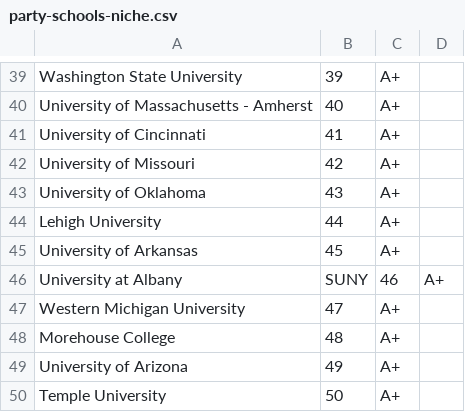
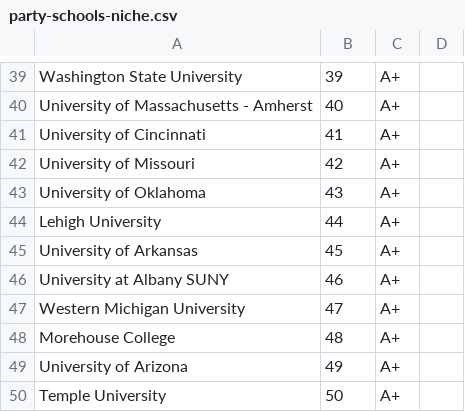
Before and after one commit to mick-starego/covid-data-analysis, a CSV file: party-schools-niche.csv, drawn as a sheet; only a part is shown, gaps mark what is left out.

Commit message:
Update party-schools-niche.csv

```diff
--- a/party-schools-niche.csv
+++ b/party-schools-niche.csv
@@ -45,3 +45,3 @@ Lehigh University,44,A+
 University of Arkansas,45,A+
-University at Albany, SUNY,46,A+
+University at Albany SUNY,46,A+
 Western Michigan University,47,A+
```
